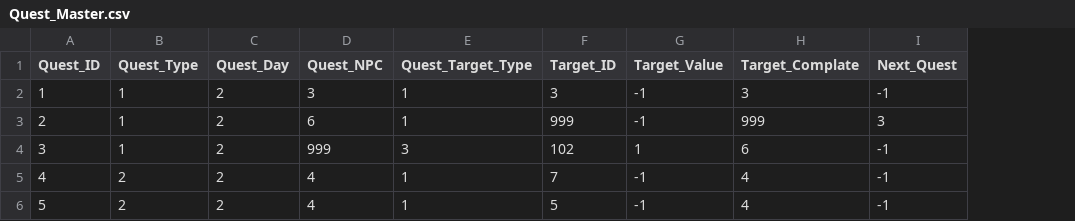
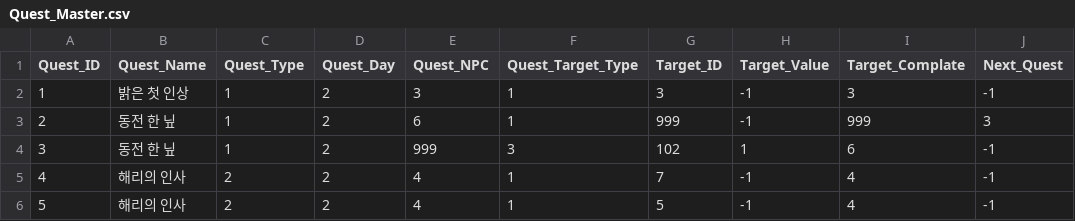
Before and after one commit to SuperElectronBrain/ThunderJack_ProjectMIS, a CSV file: Assets/Resources/DataSheet/Quest_Master.csv, drawn as a sheet; only a part is shown; the diff names each change by its address in the sheet, - before the commit and + after, or states it on an @@ line.

Commit message:
Quest_Master_Update

```diff
--- a/Assets/Resources/DataSheet/Quest_Master.csv
+++ b/Assets/Resources/DataSheet/Quest_Master.csv
+column B (Quest_Name), rows 2-6: 밝은 첫 인상 | 동전 한 닢 | 동전 한 닢 | 해리의 인사 | 해리의 인사
```
Also changed, not shown: 1 other file.
